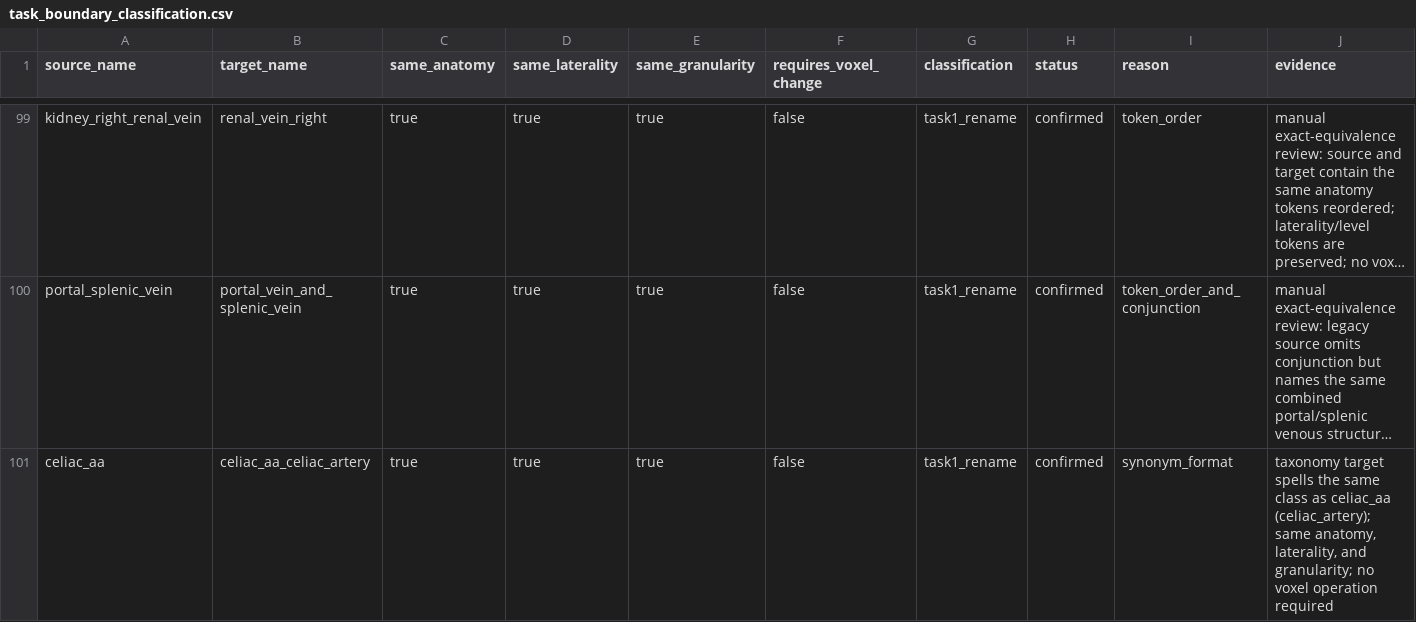
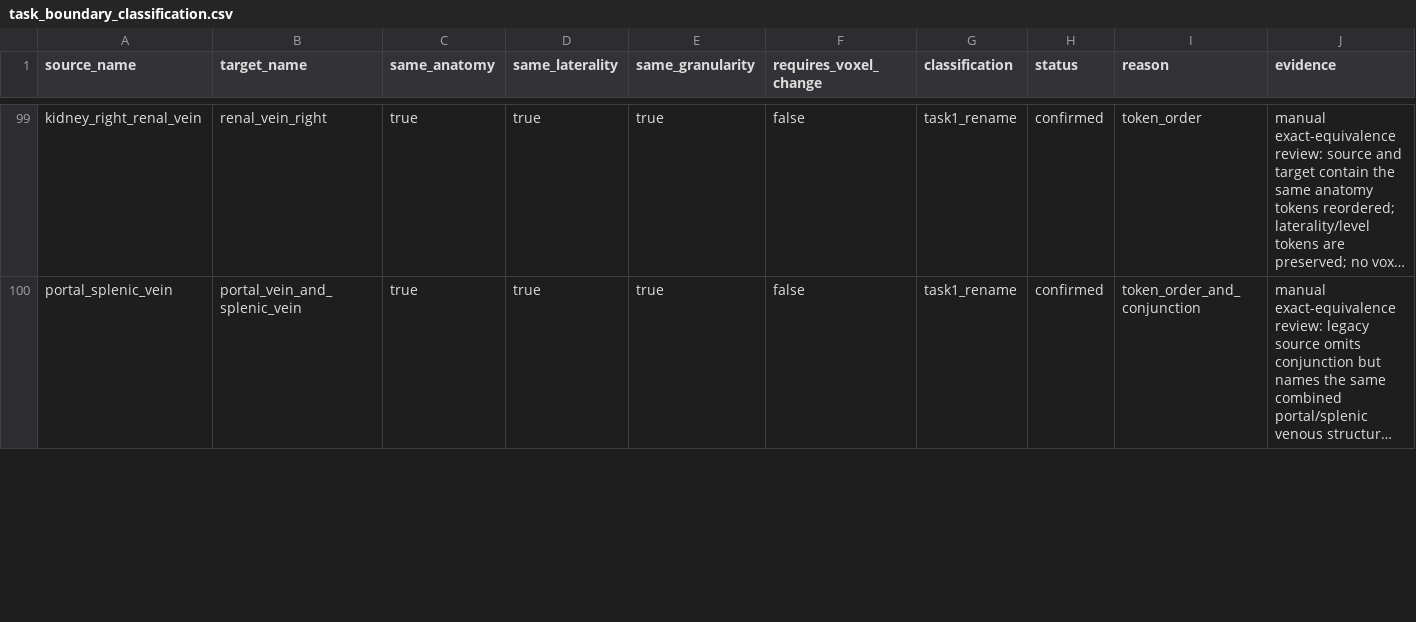
Before and after one commit to Xiang-mira/medical_agent, a CSV file: configs/dataset_delivery/task1/task_boundary_classification.csv, drawn as a sheet; only a part is shown, gaps mark what is left out; long unchanged cells end in …; rows hold the shown columns only; the diff covers the shown part only; the diff names each change by its address in the sheet, - before the commit and + after, or states it on an @@ line.

```diff
--- a/configs/dataset_delivery/task1/task_boundary_classification.csv
+++ b/configs/dataset_delivery/task1/task_boundary_classification.csv
-row 101: celiac_aa | celiac_aa_celiac_artery | true | true | true | false | task1_rename | confirmed | synonym_format | taxonomy target spells the same class as celiac_aa (celiac_artery); same anatomy, laterality, and granularity; no voxel operation required
```
Also changed, not shown: 10 edited cells elsewhere in this file, configs/dataset_delivery/task1/non_rename_decisions.csv, configs/dataset_delivery/task1/organ_rename_mapping_373.csv, 42 other files.
